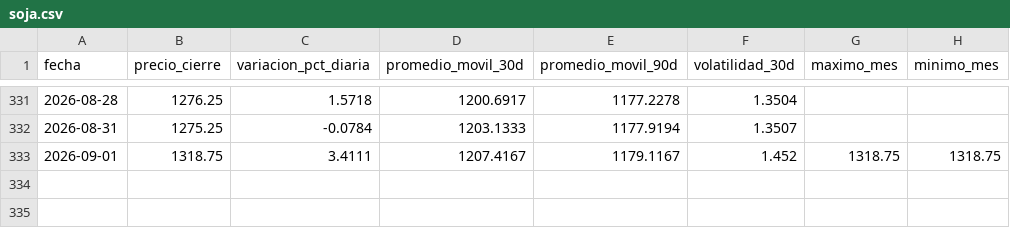
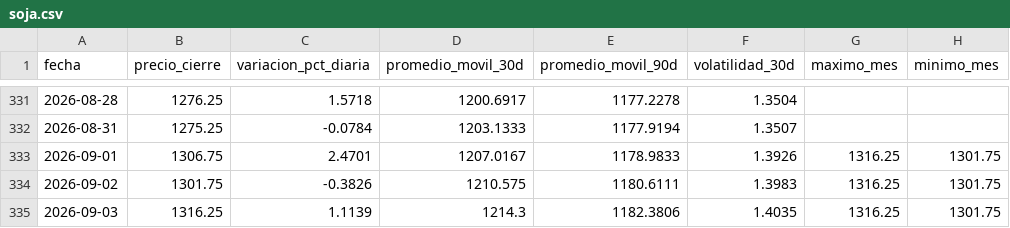
Before and after one commit to lucxzs/analysis-commodities-bi, a CSV file: data/soja.csv, drawn as a sheet; only a part is shown, gaps mark what is left out.

```diff
--- a/data/soja.csv
+++ b/data/soja.csv
@@ -332,2 +332,4 @@ fecha,precio_cierre,variacion_pct_diaria,promedio_movil_30d,promedio_movil_90d,v
 2026-08-31,1275.25,-0.0784,1203.1333,1177.9194,1.3507,,
-2026-09-01,1318.75,3.4111,1207.4167,1179.1167,1.452,1318.75,1318.75
+2026-09-01,1306.75,2.4701,1207.0167,1178.9833,1.3926,1316.25,1301.75
+2026-09-02,1301.75,-0.3826,1210.575,1180.6111,1.3983,1316.25,1301.75
+2026-09-03,1316.25,1.1139,1214.3,1182.3806,1.4035,1316.25,1301.75
```
Also changed, not shown: data/maiz.csv, data/trigo.csv.
